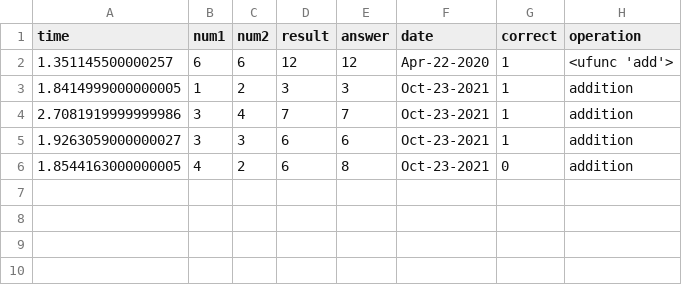
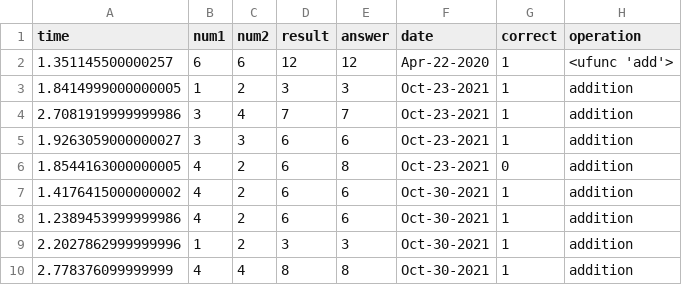
Before and after one commit to hviidhenrik/math_trainer, a CSV file: test.csv, drawn as a sheet.

```diff
--- a/test.csv
+++ b/test.csv
@@ -6 +6,5 @@ time,num1,num2,result,answer,date,correct,operation
 1.8544163000000005,4,2,6,8,Oct-23-2021,0,addition
+1.4176415000000002,4,2,6,6,Oct-30-2021,1,addition
+1.2389453999999986,4,2,6,6,Oct-30-2021,1,addition
+2.2027862999999996,1,2,3,3,Oct-30-2021,1,addition
+2.778376099999999,4,4,8,8,Oct-30-2021,1,addition
```
Also changed, not shown: 2 other files.
